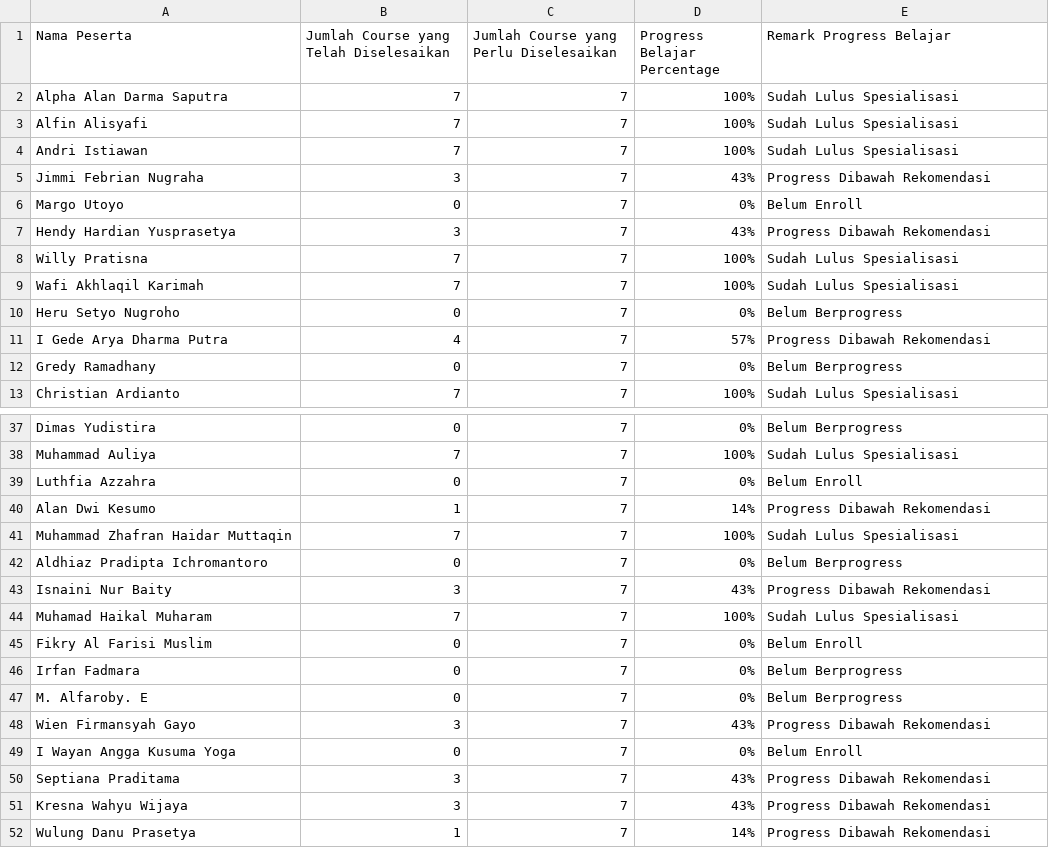
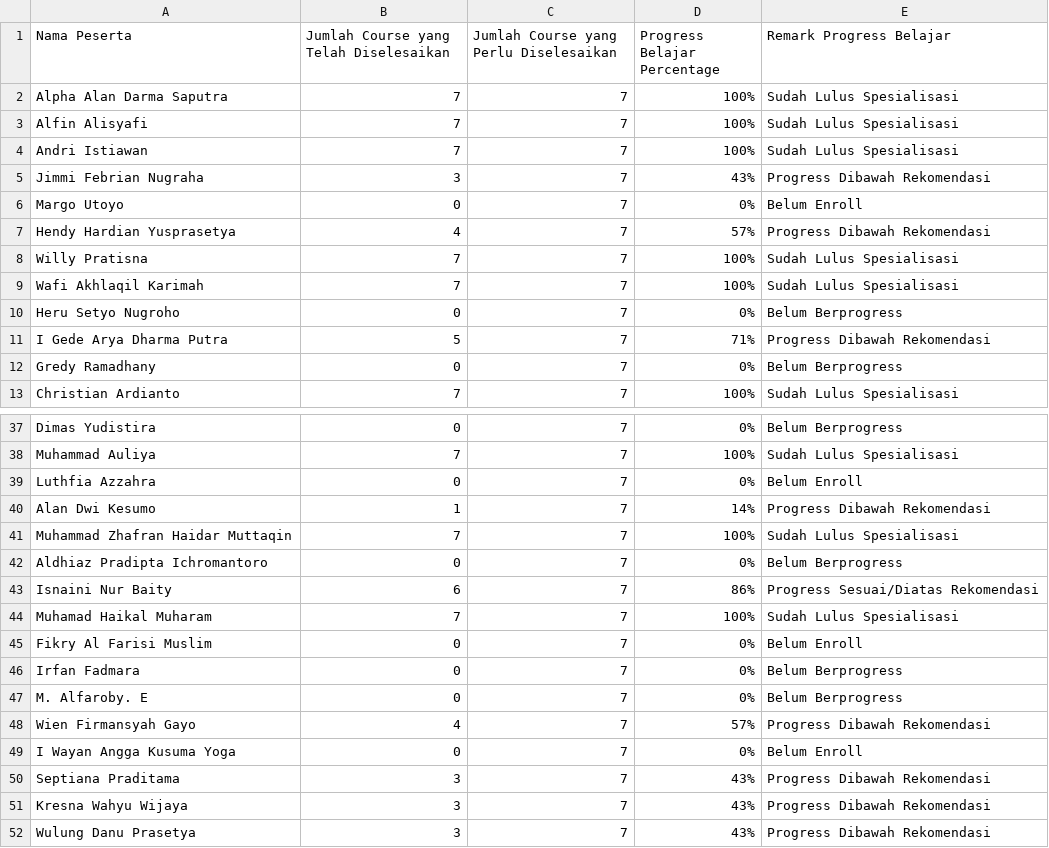
Before and after one commit to yosriku/gcc-dashboard, a CSV file: data.csv, drawn as a sheet; only a part is shown, gaps mark what is left out.

```diff
--- a/data.csv
+++ b/data.csv
@@ -6,3 +6,3 @@ Jimmi Febrian Nugraha,3,7,43%,Progress Dibawah Rekomendasi
 Margo Utoyo,0,7,0%,Belum Enroll
-Hendy Hardian Yusprasetya,3,7,43%,Progress Dibawah Rekomendasi
+Hendy Hardian Yusprasetya,4,7,57%,Progress Dibawah Rekomendasi
 Willy Pratisna,7,7,100%,Sudah Lulus Spesialisasi
@@ -10,3 +10,3 @@ Wafi Akhlaqil Karimah,7,7,100%,Sudah Lulus Spesialisasi
 Heru Setyo Nugroho,0,7,0%,Belum Berprogress
-I Gede Arya Dharma Putra,4,7,57%,Progress Dibawah Rekomendasi
+I Gede Arya Dharma Putra,5,7,71%,Progress Dibawah Rekomendasi
 Gredy Ramadhany,0,7,0%,Belum Berprogress
@@ -42,3 +42,3 @@ Muhammad Zhafran Haidar Muttaqin,7,7,100%,Sudah Lulus Spesialisasi
 Aldhiaz Pradipta Ichromantoro,0,7,0%,Belum Berprogress
-Isnaini Nur Baity,3,7,43%,Progress Dibawah Rekomendasi
+Isnaini Nur Baity,6,7,86%,Progress Sesuai/Diatas Rekomendasi
 Muhamad Haikal Muharam,7,7,100%,Sudah Lulus Spesialisasi
@@ -47,3 +47,3 @@ Irfan Fadmara,0,7,0%,Belum Berprogress
 M. Alfaroby. E,0,7,0%,Belum Berprogress
-Wien Firmansyah Gayo,3,7,43%,Progress Dibawah Rekomendasi
+Wien Firmansyah Gayo,4,7,57%,Progress Dibawah Rekomendasi
 I Wayan Angga Kusuma Yoga,0,7,0%,Belum Enroll
@@ -51,2 +51,2 @@ Septiana Praditama,3,7,43%,Progress Dibawah Rekomendasi
 Kresna Wahyu Wijaya,3,7,43%,Progress Dibawah Rekomendasi
-Wulung Danu Prasetya,1,7,14%,Progress Dibawah Rekomendasi
+Wulung Danu Prasetya,3,7,43%,Progress Dibawah Rekomendasi
```
Also changed, not shown: 1 other file.
